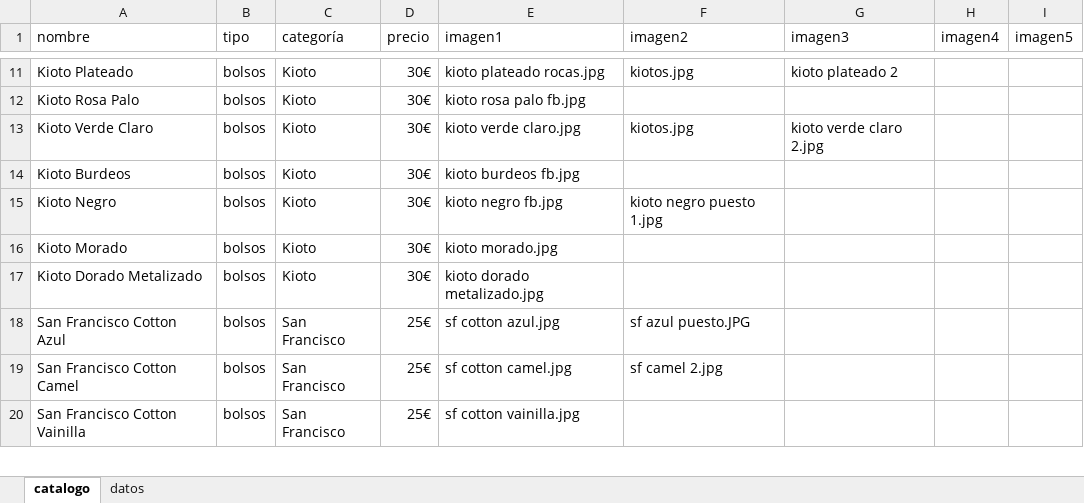
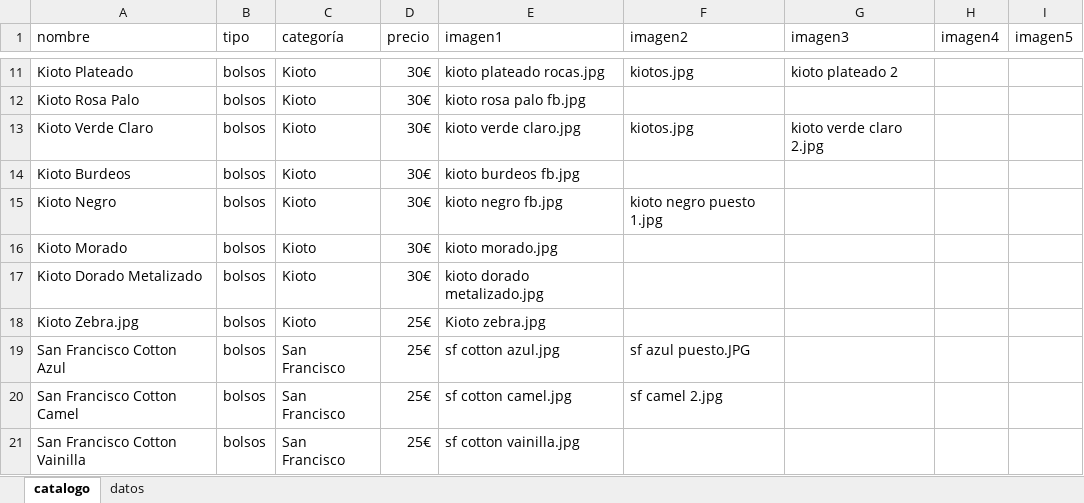
Before and after one commit to guillebielza/maruchis, an Excel workbook: catalogo.xlsx, sheet catalogo, drawn as a sheet; only a part is shown, gaps mark what is left out; values as stored, in another font and other column widths than the file's, no borders; charts and pictures and table styles not drawn; the diff names each change by its address in the sheet, - before the commit and + after, or states it on an @@ line.

```diff
--- a/catalogo.xlsx (sheet catalogo)
+++ b/catalogo.xlsx (sheet catalogo)
+row 18: Kioto Zebra.jpg | bolsos | Kioto | 25€ | Kioto zebra.jpg
```
Also changed, not shown: 2 other files.
